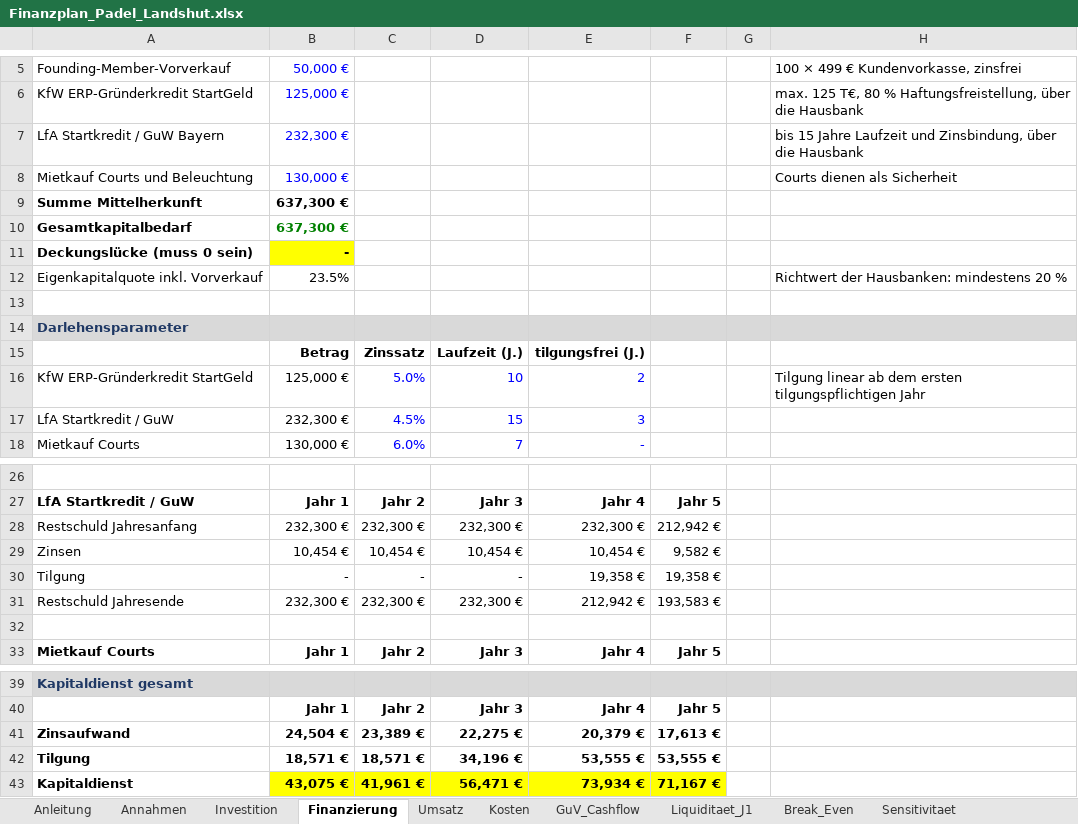
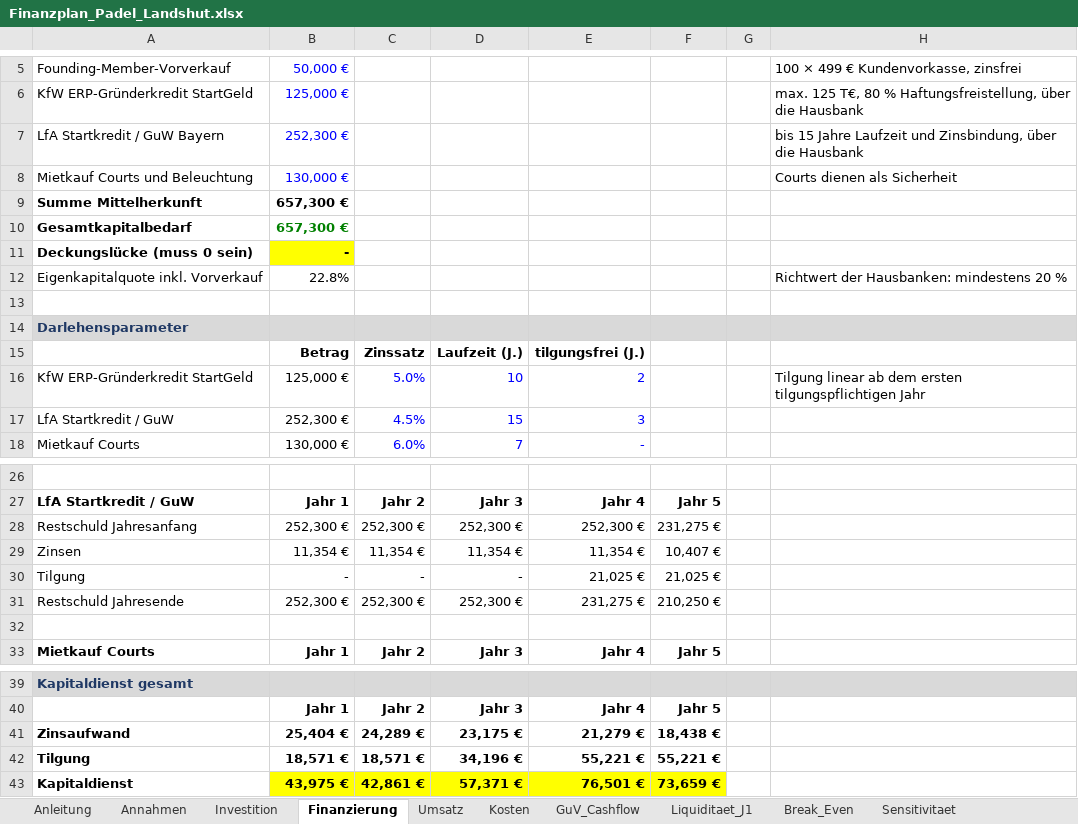
Before and after one commit to thorstenschoeller23-ops/Test, an Excel workbook: padel-landshut/Finanzplan_Padel_Landshut.xlsx, sheet Finanzierung, drawn as a sheet; only a part is shown, gaps mark what is left out; values as stored, in another font and other column widths than the file's, no borders; removed rows and columns are numbered as before the commit, all else as after; the diff names each change by its address in the sheet, - before the commit and + after, or states it on an @@ line.

```diff
--- a/padel-landshut/Finanzplan_Padel_Landshut.xlsx (sheet Finanzierung)
+++ b/padel-landshut/Finanzplan_Padel_Landshut.xlsx (sheet Finanzierung)
-B7: 232,300 €
+B7: 252,300 €
-B9:B10: 637,300 €
+B9:B10: 657,300 €
-B12: 23.5%
+B12: 22.8%
-B17: 232,300 €
+B17: 252,300 €
-row 28: Restschuld Jahresanfang | 232,300 € | 232,300 € | 232,300 € | 232,300 € | 212,942 €
-row 29: Zinsen | 10,454 € | 10,454 € | 10,454 € | 10,454 € | 9,582 €
+row 28: Restschuld Jahresanfang | 252,300 € | 252,300 € | 252,300 € | 252,300 € | 231,275 €
+row 29: Zinsen | 11,354 € | 11,354 € | 11,354 € | 11,354 € | 10,407 €
-E30: 19,358 €
+E30: 21,025 €
-F30: 19,358 €
+F30: 21,025 €
-row 31: Restschuld Jahresende | 232,300 € | 232,300 € | 232,300 € | 212,942 € | 193,583 €
+row 31: Restschuld Jahresende | 252,300 € | 252,300 € | 252,300 € | 231,275 € | 210,250 €
-row 41: Zinsaufwand | 24,504 € | 23,389 € | 22,275 € | 20,379 € | 17,613 €
+row 41: Zinsaufwand | 25,404 € | 24,289 € | 23,175 € | 21,279 € | 18,438 €
-E42: 53,555 €
+E42: 55,221 €
-F42: 53,555 €
+F42: 55,221 €
-row 43: Kapitaldienst | 43,075 € | 41,961 € | 56,471 € | 73,934 € | 71,167 €
+row 43: Kapitaldienst | 43,975 € | 42,861 € | 57,371 € | 76,501 € | 73,659 €
```
Also changed, not shown: sheet GuV_Cashflow, sheet Liquiditaet_J1, sheet Sensitivitaet, sheet Break_Even, sheet Investition, 3 other files.
